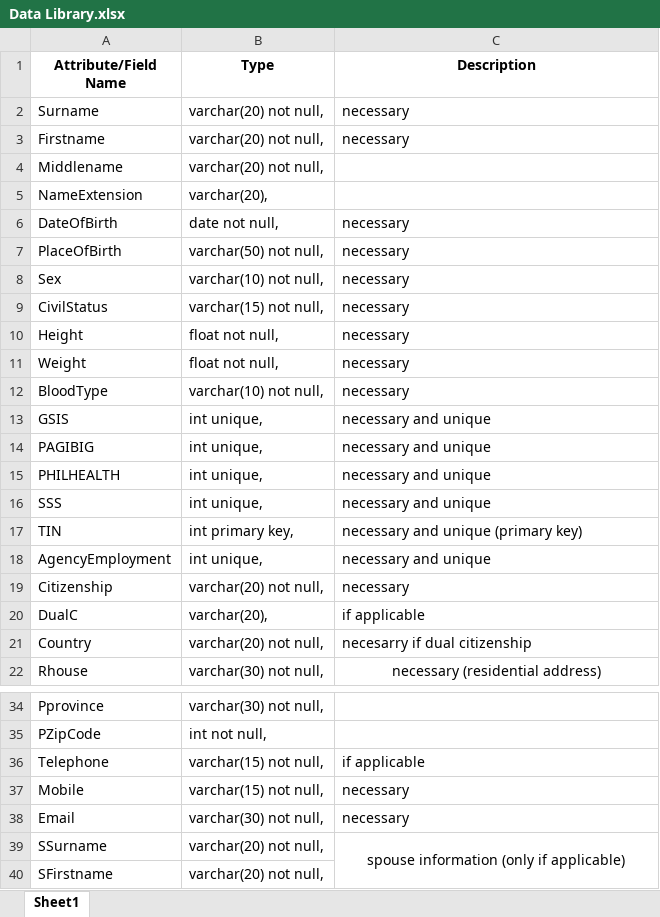
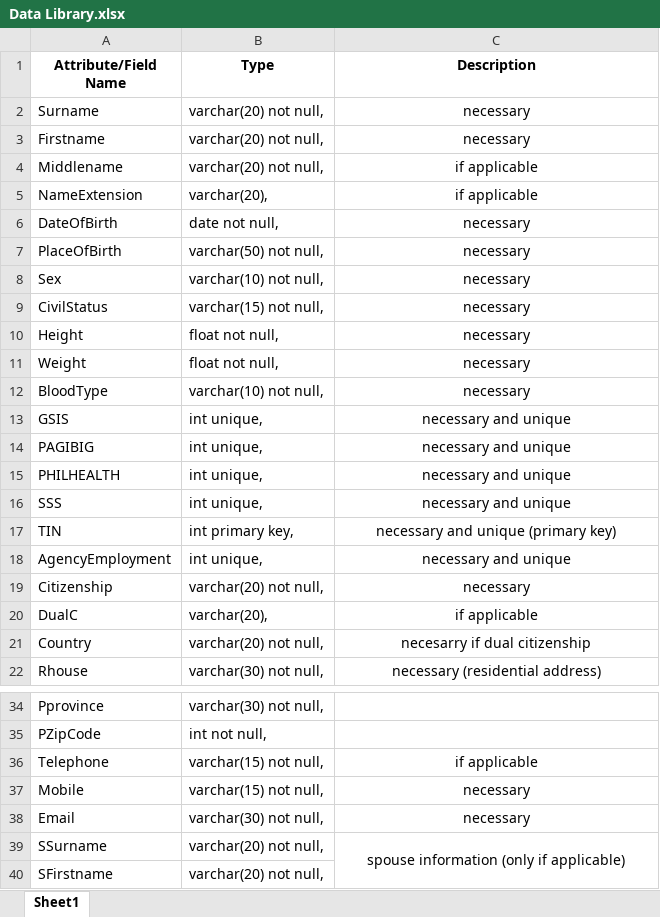
Before and after one commit to MariaShairra/PersonalDataSheet, an Excel workbook: Data Library.xlsx, sheet Sheet1, drawn as a sheet; only a part is shown, gaps mark what is left out; values as stored, in another font and other column widths than the file's, no borders; the diff names each change by its address in the sheet, - before the commit and + after, or states it on an @@ line.

Commit message:
Update Data Library.xlsx

```diff
--- a/Data Library.xlsx (sheet Sheet1)
+++ b/Data Library.xlsx (sheet Sheet1)
-C2:C3 alignment: left
+C2:C3 alignment: center
-C4:C5 (Description): (empty)
+C4:C5 (Description): if applicable
-C6:C21 alignment: left
+C6:C21 alignment: center
-C36:C38 alignment: left
+C36:C38 alignment: center
```
